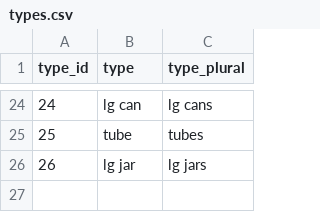
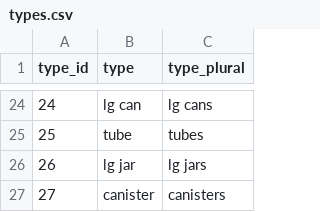
Before and after one commit to blester125/grocery-utils, a CSV file: data/types.csv, drawn as a sheet; only a part is shown, gaps mark what is left out.

```diff
--- a/data/types.csv
+++ b/data/types.csv
@@ -26 +26,2 @@ type_id,type,type_plural
 26,lg jar,lg jars
+27,canister,canisters
```
Also changed, not shown: data/items.csv, 4 other files.
